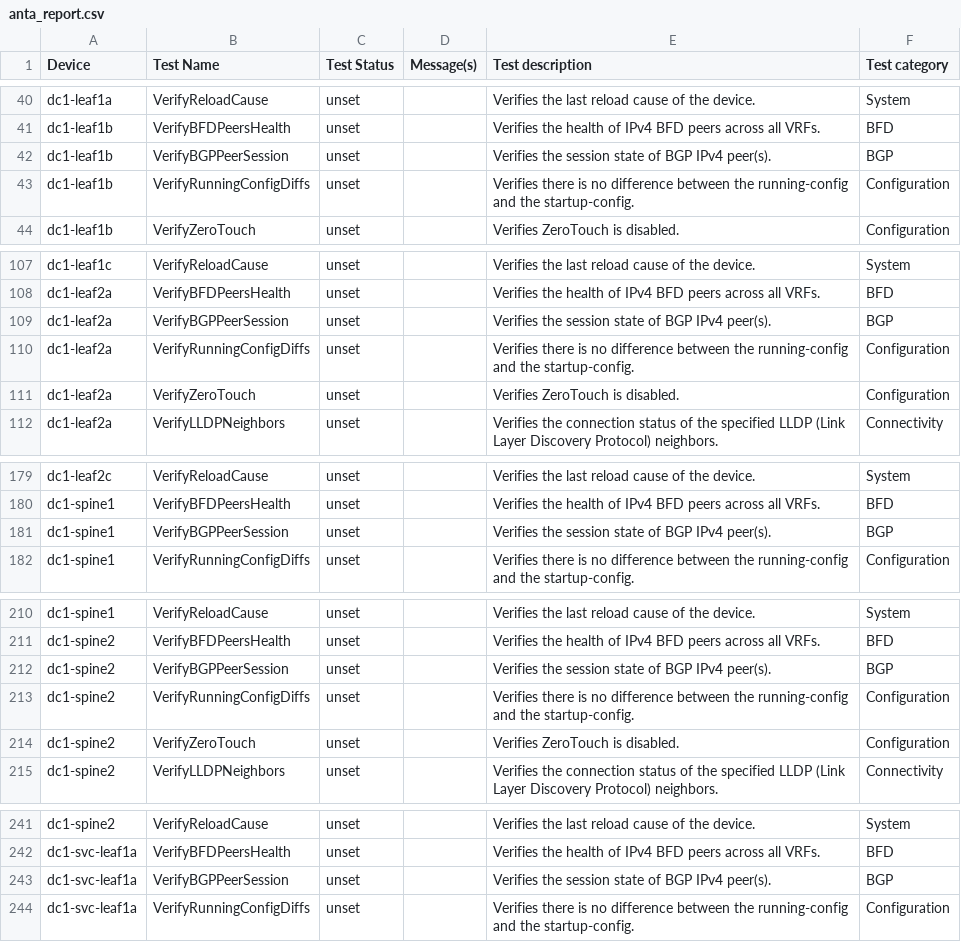
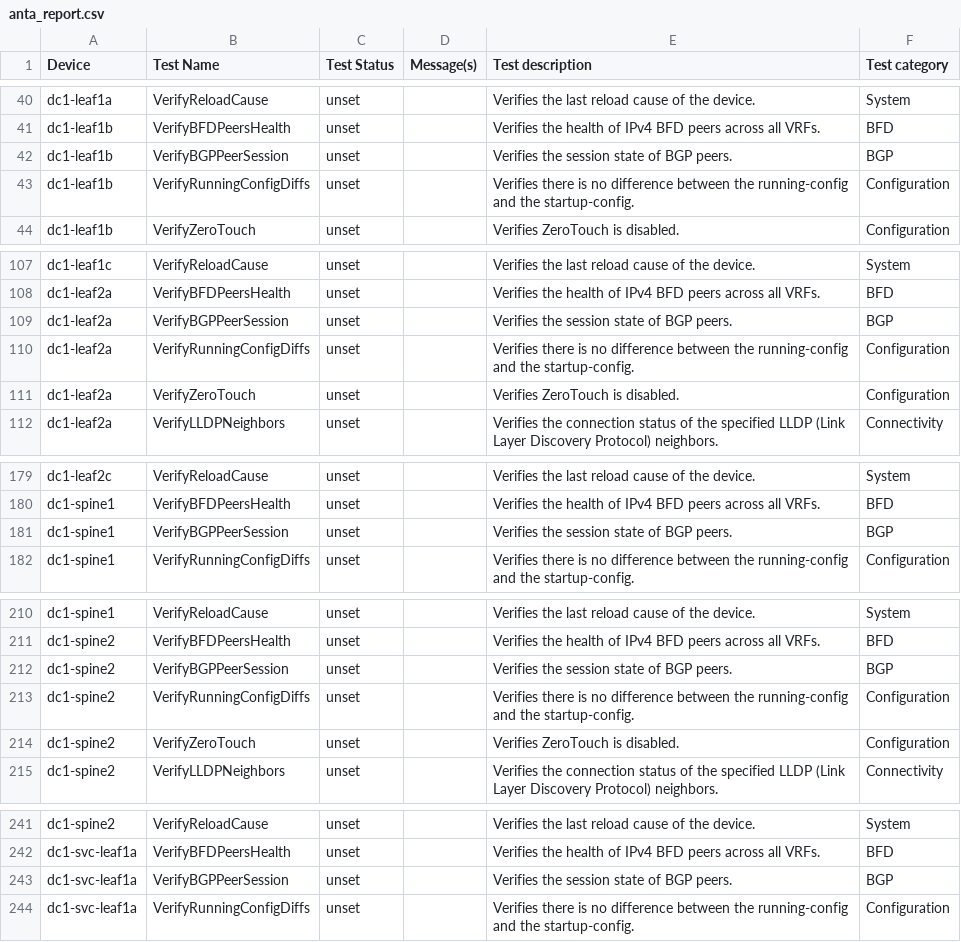
Before and after one commit to JulioPDX/avd, a CSV file: ansible_collections/arista/avd/molecule/anta_runner/anta/reports/allow_bgp_vrfs_run/anta_report.csv, drawn as a sheet; only a part is shown, gaps mark what is left out; the diff covers the shown part only.

```diff
--- a/ansible_collections/arista/avd/molecule/anta_runner/anta/reports/allow_bgp_vrfs_run/anta_report.csv
+++ b/ansible_collections/arista/avd/molecule/anta_runner/anta/reports/allow_bgp_vrfs_run/anta_report.csv
@@ -41,3 +41,3 @@ dc1-leaf1a,VerifyReloadCause,unset,,Verifies the last reload cause of the device
 dc1-leaf1b,VerifyBFDPeersHealth,unset,,Verifies the health of IPv4 BFD peers across all VRFs.,BFD
-dc1-leaf1b,VerifyBGPPeerSession,unset,,Verifies the session state of BGP IPv4 peer(s).,BGP
+dc1-leaf1b,VerifyBGPPeerSession,unset,,Verifies the session state of BGP peers.,BGP
 dc1-leaf1b,VerifyRunningConfigDiffs,unset,,Verifies there is no difference between the running-config and the startup-config.,Configuration
@@ -108,3 +108,3 @@ dc1-leaf1c,VerifyReloadCause,unset,,Verifies the last reload cause of the device
 dc1-leaf2a,VerifyBFDPeersHealth,unset,,Verifies the health of IPv4 BFD peers across all VRFs.,BFD
-dc1-leaf2a,VerifyBGPPeerSession,unset,,Verifies the session state of BGP IPv4 peer(s).,BGP
+dc1-leaf2a,VerifyBGPPeerSession,unset,,Verifies the session state of BGP peers.,BGP
 dc1-leaf2a,VerifyRunningConfigDiffs,unset,,Verifies there is no difference between the running-config and the startup-config.,Configuration
@@ -180,3 +180,3 @@ dc1-leaf2c,VerifyReloadCause,unset,,Verifies the last reload cause of the device
 dc1-spine1,VerifyBFDPeersHealth,unset,,Verifies the health of IPv4 BFD peers across all VRFs.,BFD
-dc1-spine1,VerifyBGPPeerSession,unset,,Verifies the session state of BGP IPv4 peer(s).,BGP
+dc1-spine1,VerifyBGPPeerSession,unset,,Verifies the session state of BGP peers.,BGP
 dc1-spine1,VerifyRunningConfigDiffs,unset,,Verifies there is no difference between the running-config and the startup-config.,Configuration
@@ -211,3 +211,3 @@ dc1-spine1,VerifyReloadCause,unset,,Verifies the last reload cause of the device
 dc1-spine2,VerifyBFDPeersHealth,unset,,Verifies the health of IPv4 BFD peers across all VRFs.,BFD
-dc1-spine2,VerifyBGPPeerSession,unset,,Verifies the session state of BGP IPv4 peer(s).,BGP
+dc1-spine2,VerifyBGPPeerSession,unset,,Verifies the session state of BGP peers.,BGP
 dc1-spine2,VerifyRunningConfigDiffs,unset,,Verifies there is no difference between the running-config and the startup-config.,Configuration
@@ -242,3 +242,3 @@ dc1-spine2,VerifyReloadCause,unset,,Verifies the last reload cause of the device
 dc1-svc-leaf1a,VerifyBFDPeersHealth,unset,,Verifies the health of IPv4 BFD peers across all VRFs.,BFD
-dc1-svc-leaf1a,VerifyBGPPeerSession,unset,,Verifies the session state of BGP IPv4 peer(s).,BGP
+dc1-svc-leaf1a,VerifyBGPPeerSession,unset,,Verifies the session state of BGP peers.,BGP
 dc1-svc-leaf1a,VerifyRunningConfigDiffs,unset,,Verifies there is no difference between the running-config and the startup-config.,Configuration
```
Also changed, not shown: 21 edited cells elsewhere in this file, ansible_collections/arista/avd/molecule/anta_runner/anta/reports/default_run/anta_report.csv, ansible_collections/arista/avd/molecule/anta_runner/anta/reports/filtered_run/anta_report.csv, 21 other files.
